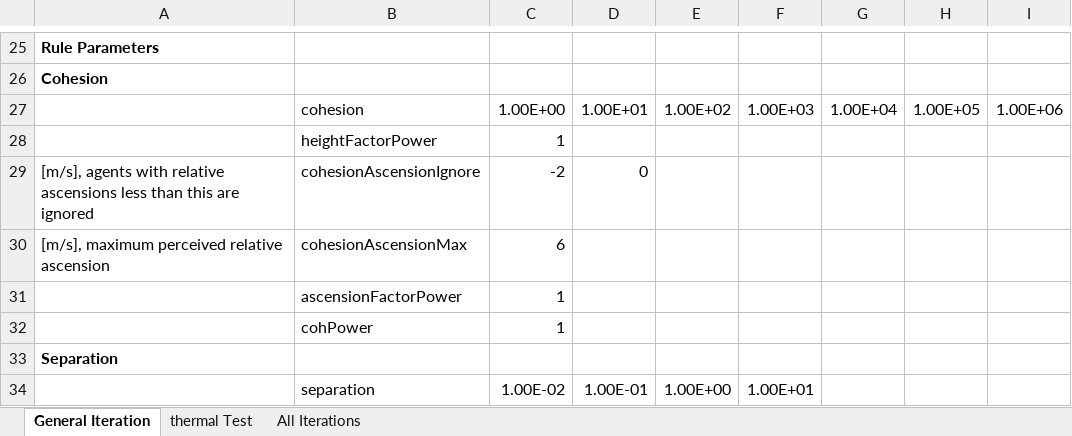
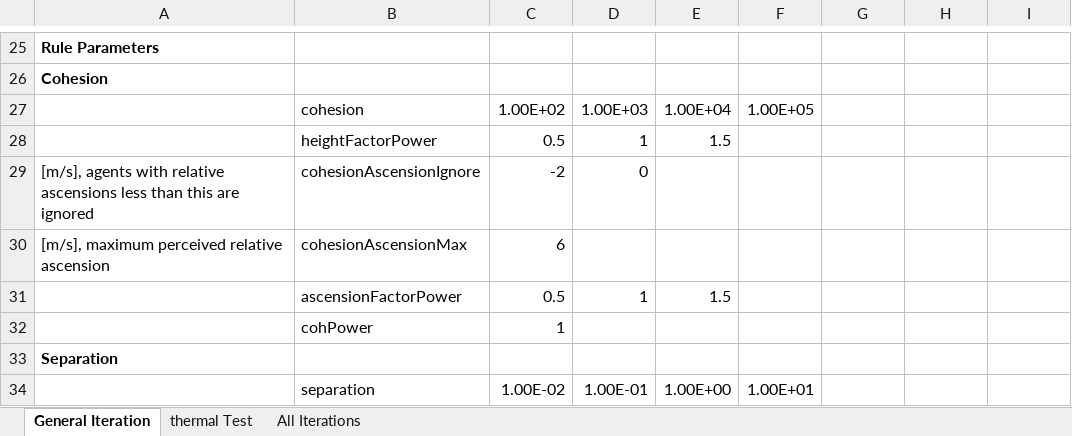
Before and after one commit to wvu-robotics/REU_MatlabSim, an Excel workbook: matlab/REU_2022/Topic_3_Soaring/Sim_Draft_1/Code_of_Laws/UnifiedLawIteration_1.xlsx, sheet General Iteration, drawn as a sheet; only a part is shown, gaps mark what is left out; values as stored, in another font and other column widths than the file's, no borders; the diff names each change by its address in the sheet, - before the commit and + after, or states it on an @@ line.

Commit message:
Updated UnifiedLawIterations

```diff
--- a/matlab/REU_2022/Topic_3_Soaring/Sim_Draft_1/Code_of_Laws/UnifiedLawIteration_1.xlsx (sheet General Iteration)
+++ b/matlab/REU_2022/Topic_3_Soaring/Sim_Draft_1/Code_of_Laws/UnifiedLawIteration_1.xlsx (sheet General Iteration)
-C27: 1.00E+00
+C27: 1.00E+02
-D27: 1.00E+01
+D27: 1.00E+03
-E27: 1.00E+02
+E27: 1.00E+04
-F27: 1.00E+03
+F27: 1.00E+05
-G27: 1.00E+04
+G27: (empty)
-H27: 1.00E+05
+H27: (empty)
-I27: 1.00E+06
+I27: (empty)
-C28: 1
+C28: 0.5
-D28: (empty)
+D28: 1
-E28: (empty)
+E28: 1.5
-C31: 1
+C31: 0.5
-D31: (empty)
+D31: 1
-E31: (empty)
+E31: 1.5
```
Also changed, not shown: matlab/REU_2022/Topic_3_Soaring/Sim_Draft_1/Code_of_Laws/UnifiedLawIteration_2.xlsx.
